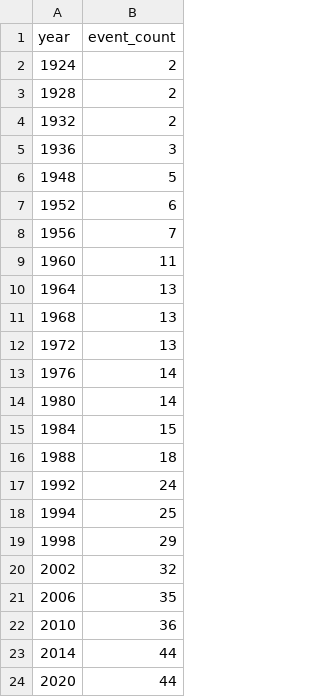
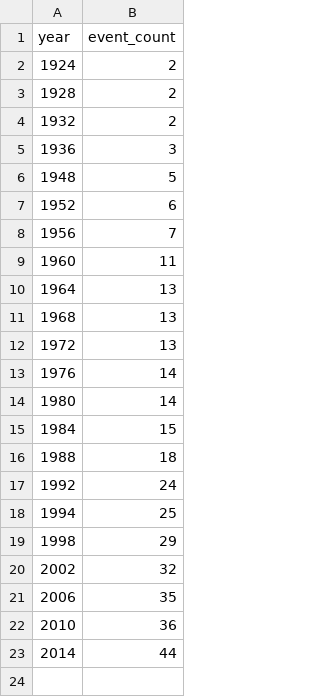
Before and after one commit to rramachandra-ucsd/Data_vis, a CSV file: Chart2.csv, drawn as a sheet.

Commit message:
Update Chart2.csv

```diff
--- a/Chart2.csv
+++ b/Chart2.csv
@@ -23,2 +23 @@ year,event_count
 2014,44
-2020,44
```
